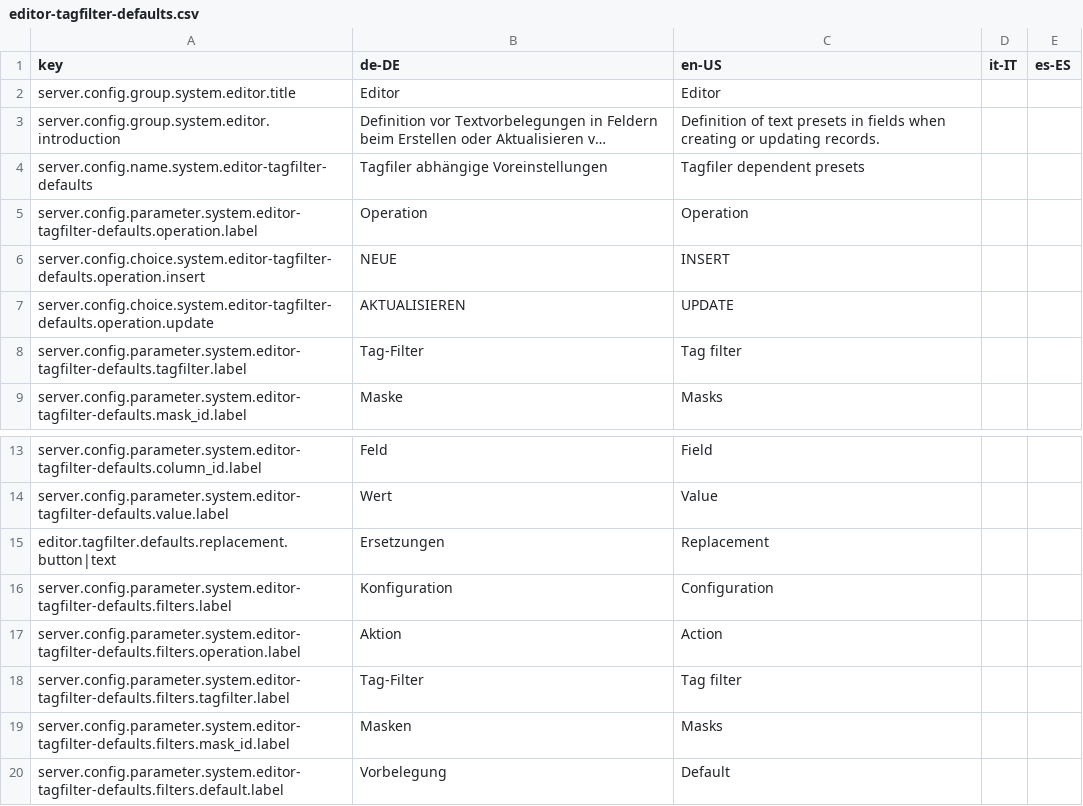
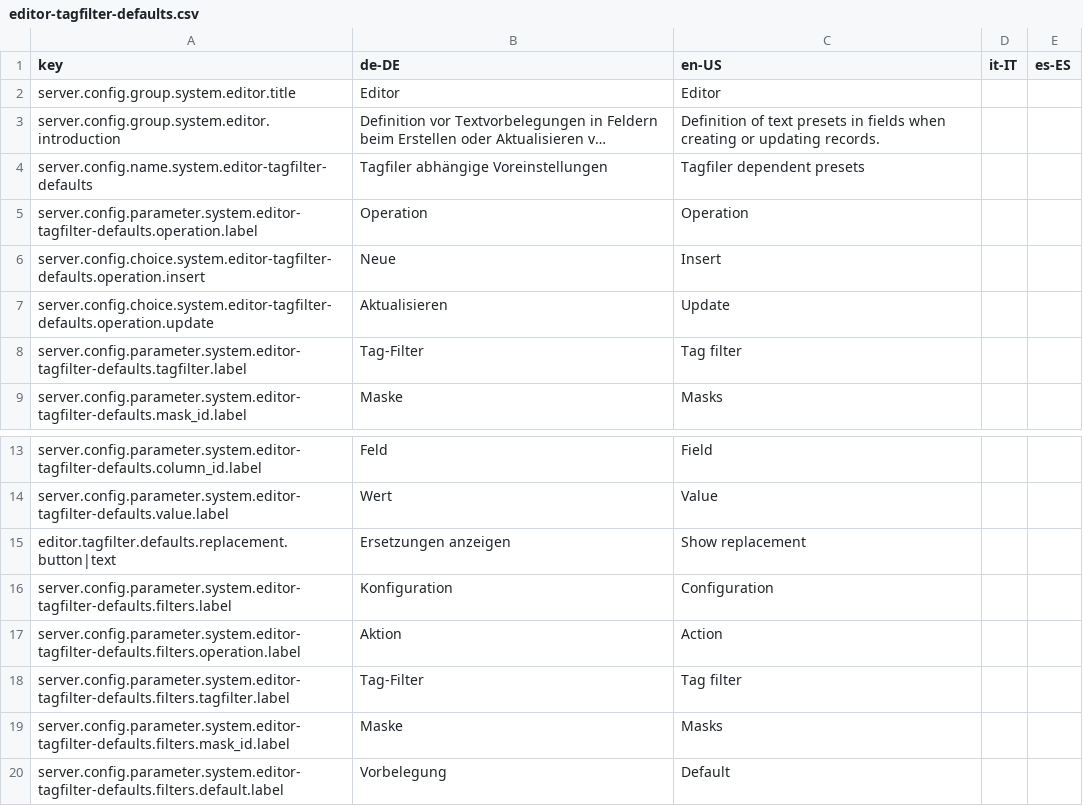
Before and after one commit to programmfabrik/easydb-editor-tagfilter-defaults-plugin, a CSV file: l10n/editor-tagfilter-defaults.csv, drawn as a sheet; only a part is shown, gaps mark what is left out; long unchanged cells end in ….

Commit message:
l10n updates

```diff
--- a/l10n/editor-tagfilter-defaults.csv
+++ b/l10n/editor-tagfilter-defaults.csv
@@ -5,4 +5,4 @@ server.config.name.system.editor-tagfilter-defaults,Tagfiler abhängige Voreinst
 server.config.parameter.system.editor-tagfilter-defaults.operation.label,Operation,Operation,,
-server.config.choice.system.editor-tagfilter-defaults.operation.insert,NEUE,INSERT,,
-server.config.choice.system.editor-tagfilter-defaults.operation.update,AKTUALISIEREN,UPDATE,,
+server.config.choice.system.editor-tagfilter-defaults.operation.insert,Neue,Insert,,
+server.config.choice.system.editor-tagfilter-defaults.operation.update,Aktualisieren,Update,,
 server.config.parameter.system.editor-tagfilter-defaults.tagfilter.label,Tag-Filter,Tag filter,,
@@ -14,3 +14,3 @@ server.config.parameter.system.editor-tagfilter-defaults.column_id.label,Feld,Fi
 server.config.parameter.system.editor-tagfilter-defaults.value.label,Wert,Value,,
-editor.tagfilter.defaults.replacement.button|text,Ersetzungen,Replacement,,
+editor.tagfilter.defaults.replacement.button|text,Ersetzungen anzeigen,Show replacement,,
 server.config.parameter.system.editor-tagfilter-defaults.filters.label,Konfiguration,Configuration,,
@@ -18,3 +18,3 @@ server.config.parameter.system.editor-tagfilter-defaults.filters.operation.label
 server.config.parameter.system.editor-tagfilter-defaults.filters.tagfilter.label,Tag-Filter,Tag filter,,
-server.config.parameter.system.editor-tagfilter-defaults.filters.mask_id.label,Masken,Masks,,
+server.config.parameter.system.editor-tagfilter-defaults.filters.mask_id.label,Maske,Masks,,
 server.config.parameter.system.editor-tagfilter-defaults.filters.default.label,Vorbelegung,Default,,
```
